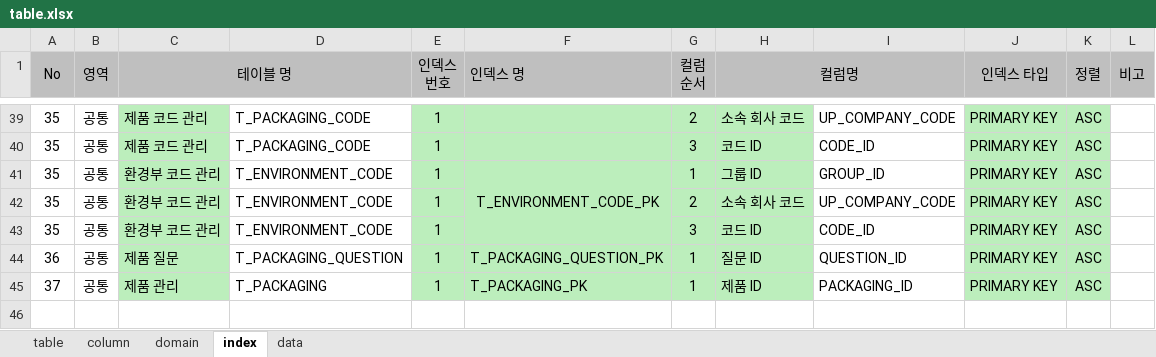
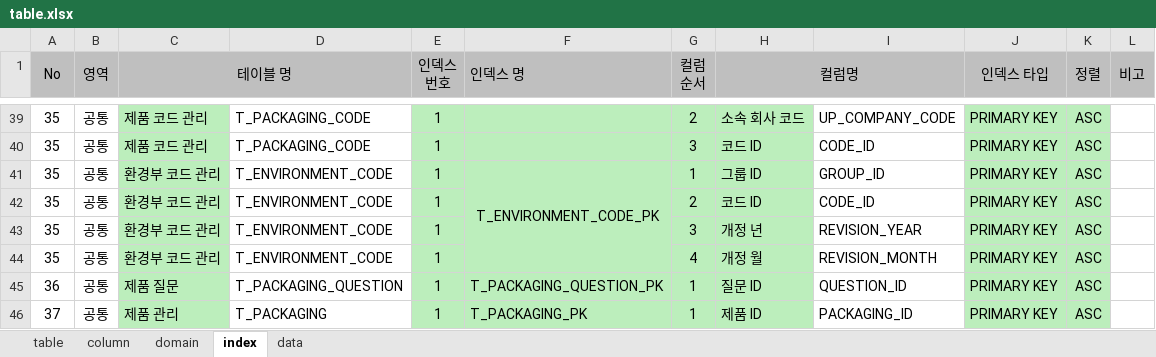
Before and after one commit to jinix55/SubProjsct, an Excel workbook: SubProject/script/table.xlsx, sheet index, drawn as a sheet; only a part is shown, gaps mark what is left out; values as stored, in another font and other column widths than the file's, no borders; the diff names each change by its address in the sheet, - before the commit and + after, or states it on an @@ line.

```diff
--- a/SubProject/script/table.xlsx (sheet index)
+++ b/SubProject/script/table.xlsx (sheet index)
-H42 (컬럼명): 소속 회사 코드
+H42 (컬럼명): 코드 ID
-I42: UP_COMPANY_CODE
+I42: CODE_ID
-H43 (컬럼명): 코드 ID
+H43 (컬럼명): 개정 년
-I43: CODE_ID
+I43: REVISION_YEAR
+row 44: 35 | 공통 | 환경부 코드 관리 | T_ENVIRONMENT_CODE | 1 |  | 4 | 개정 월 | REVISION_MONTH | PRIMARY KEY | ASC
```
Also changed, not shown: sheet data, sheet column, sheet table, 1 other file.
